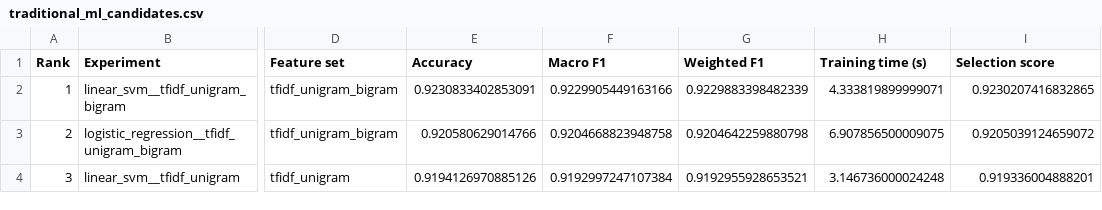
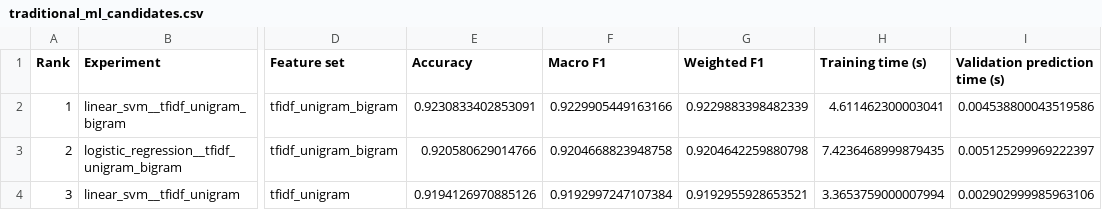
Before and after one commit to fufu3105/machine-learning-assignment, a CSV file: results/traditional_ml_candidates.csv, drawn as a sheet; only a part is shown, gaps mark what is left out; the diff names each change by its address in the sheet, - before the commit and + after, or states it on an @@ line.

```diff
--- a/results/traditional_ml_candidates.csv
+++ b/results/traditional_ml_candidates.csv
-I1: Selection score
+I1: Validation prediction time (s)
-H2 (Training time (s)): 4.333819899999071
+H2 (Training time (s)): 4.611462300003041
-I2 (Validation prediction time (s)): 0.9230207416832865
+I2 (Validation prediction time (s)): 0.004538800043519586
-H3 (Training time (s)): 6.907856500009075
+H3 (Training time (s)): 7.4236468999879435
-I3 (Validation prediction time (s)): 0.9205039124659072
+I3 (Validation prediction time (s)): 0.005125299969222397
-H4 (Training time (s)): 3.146736000024248
+H4 (Training time (s)): 3.3653759000007994
-I4 (Validation prediction time (s)): 0.919336004888201
+I4 (Validation prediction time (s)): 0.002902999985963106
```
Also changed, not shown: results/traditional_feature_summary.csv, results/traditional_ml_validation_results.csv, 12 other files.
